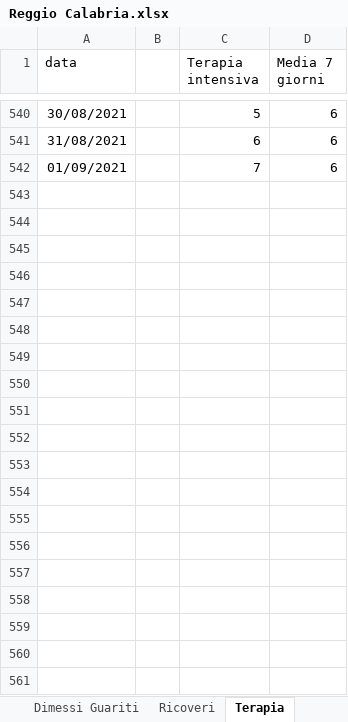
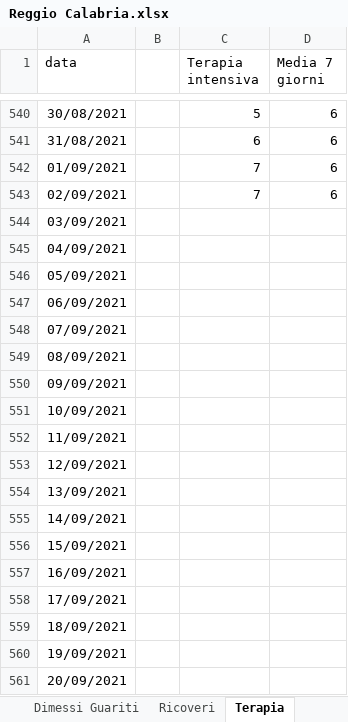
Before and after one commit to fbranda/covid19-opendata-calabria, an Excel workbook: dati/provincia/Reggio Calabria/Reggio Calabria.xlsx, sheet Terapia, drawn as a sheet; only a part is shown, gaps mark what is left out; values as stored, in another font and other column widths than the file's, no borders; the diff covers the shown part only; the diff names each change by its address in the sheet, - before the commit and + after, or states it on an @@ line.

```diff
--- a/dati/provincia/Reggio Calabria/Reggio Calabria.xlsx (sheet Terapia)
+++ b/dati/provincia/Reggio Calabria/Reggio Calabria.xlsx (sheet Terapia)
+row 543: 02/09/2021 |  | 7 | 6
+row 544: 03/09/2021
+row 545: 04/09/2021
+row 546: 05/09/2021
+row 547: 06/09/2021
+row 548: 07/09/2021
+row 549: 08/09/2021
+row 550: 09/09/2021
+row 551: 10/09/2021
+row 552: 11/09/2021
+row 553: 12/09/2021
+row 554: 13/09/2021
+row 555: 14/09/2021
+row 556: 15/09/2021
+row 557: 16/09/2021
+row 558: 17/09/2021
+row 559: 18/09/2021
+row 560: 19/09/2021
+row 561: 20/09/2021
```
Also changed, not shown: 10 added rows elsewhere in this sheet, sheet Dimessi Guariti, sheet Ricoveri, sheet Deceduti, sheet Nuovi casi, 1 other file.
